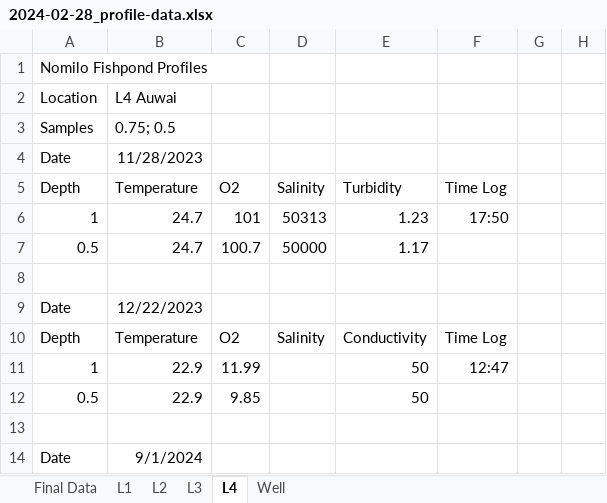
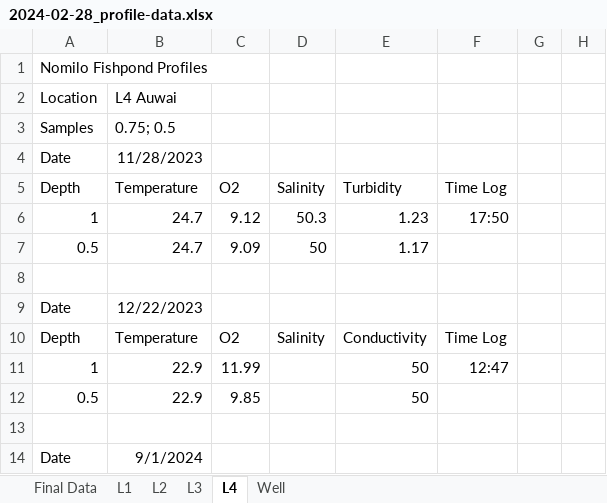
Before and after one commit to Lysbethk/nomilo-fishpond-analysis, an Excel workbook: data/raw/2024-02-28_profile-data.xlsx, sheet L4, drawn as a sheet; only a part is shown; values as stored, in another font and other column widths than the file's, no borders; the diff names each change by its address in the sheet, - before the commit and + after, or states it on an @@ line.

```diff
--- a/data/raw/2024-02-28_profile-data.xlsx (sheet L4)
+++ b/data/raw/2024-02-28_profile-data.xlsx (sheet L4)
-C6: 101
+C6: 9.12
-D6: 50313
+D6: 50.3
-C7: 100.7
+C7: 9.09
-D7: 50000
+D7: 50
```
Also changed, not shown: sheet L1, sheet L2, sheet L3, data/raw/2024-02-28_ksf-clam-growth.xlsx, data/raw/2024-02-28_ksf-oyster-cylinder-growth.xlsx, 40 other files.
